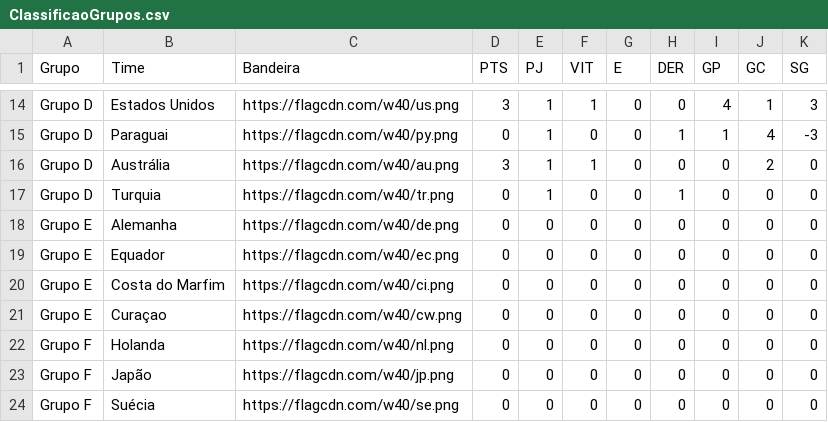
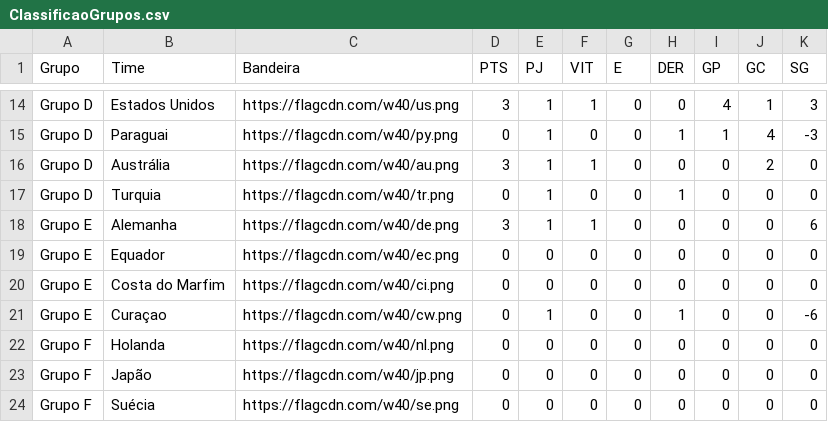
Before and after one commit to rnanalista-max/Feriados, a CSV file: ClassificaoGrupos.csv, drawn as a sheet; only a part is shown, gaps mark what is left out.

Commit message:
Atualização do CSV de Classificação de Grupos

```diff
--- a/ClassificaoGrupos.csv
+++ b/ClassificaoGrupos.csv
@@ -17,6 +17,6 @@ Grupo D,Austrália,https://flagcdn.com/w40/au.png,3,1,1,0,0,0,2,0
 Grupo D,Turquia,https://flagcdn.com/w40/tr.png,0,1,0,0,1,0,0,0
-Grupo E,Alemanha,https://flagcdn.com/w40/de.png,0,0,0,0,0,0,0,0
+Grupo E,Alemanha,https://flagcdn.com/w40/de.png,3,1,1,0,0,0,0,6
 Grupo E,Equador,https://flagcdn.com/w40/ec.png,0,0,0,0,0,0,0,0
 Grupo E,Costa do Marfim,https://flagcdn.com/w40/ci.png,0,0,0,0,0,0,0,0
-Grupo E,Curaçao,https://flagcdn.com/w40/cw.png,0,0,0,0,0,0,0,0
+Grupo E,Curaçao,https://flagcdn.com/w40/cw.png,0,1,0,0,1,0,0,-6
 Grupo F,Holanda,https://flagcdn.com/w40/nl.png,0,0,0,0,0,0,0,0
```
